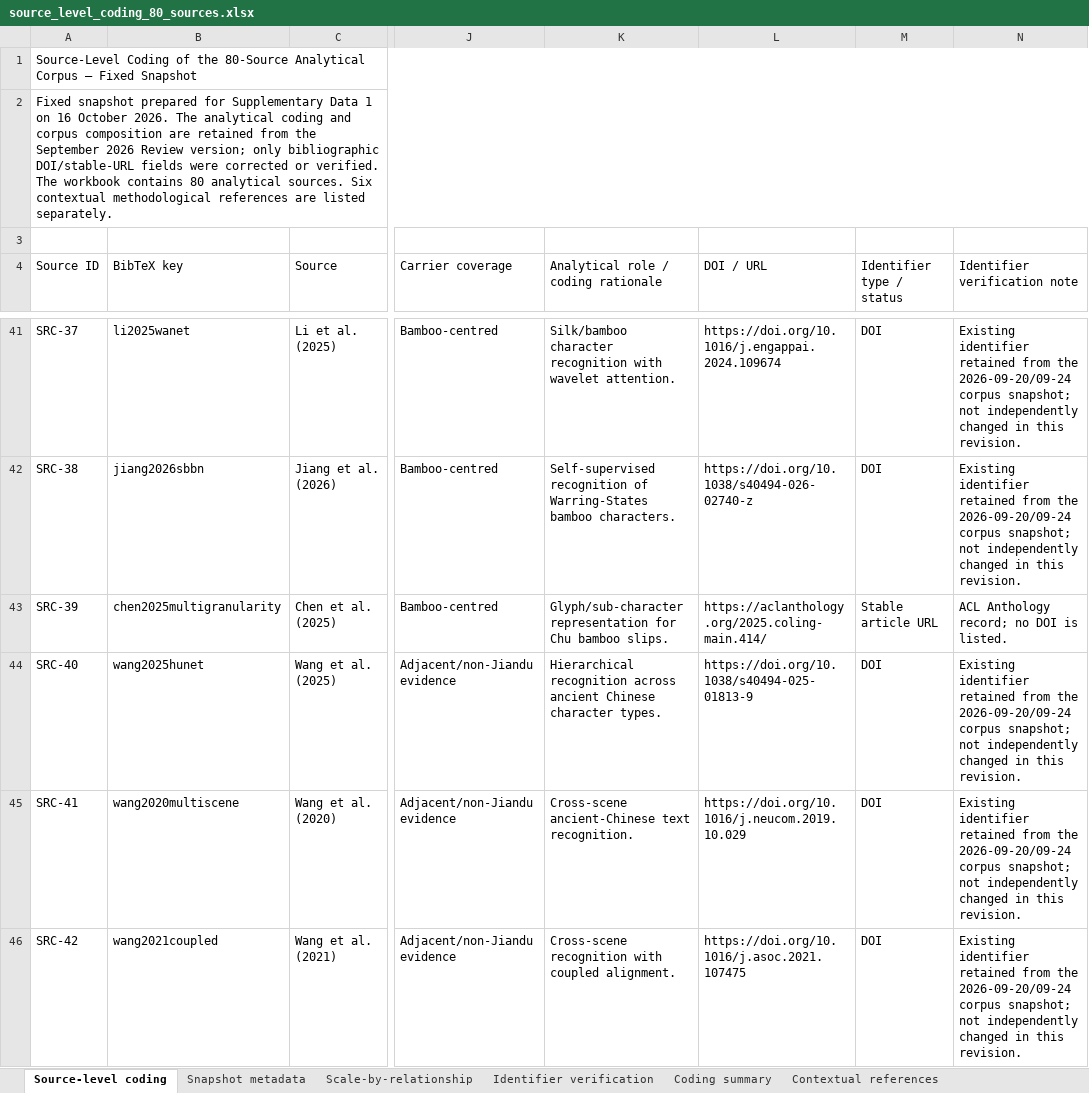
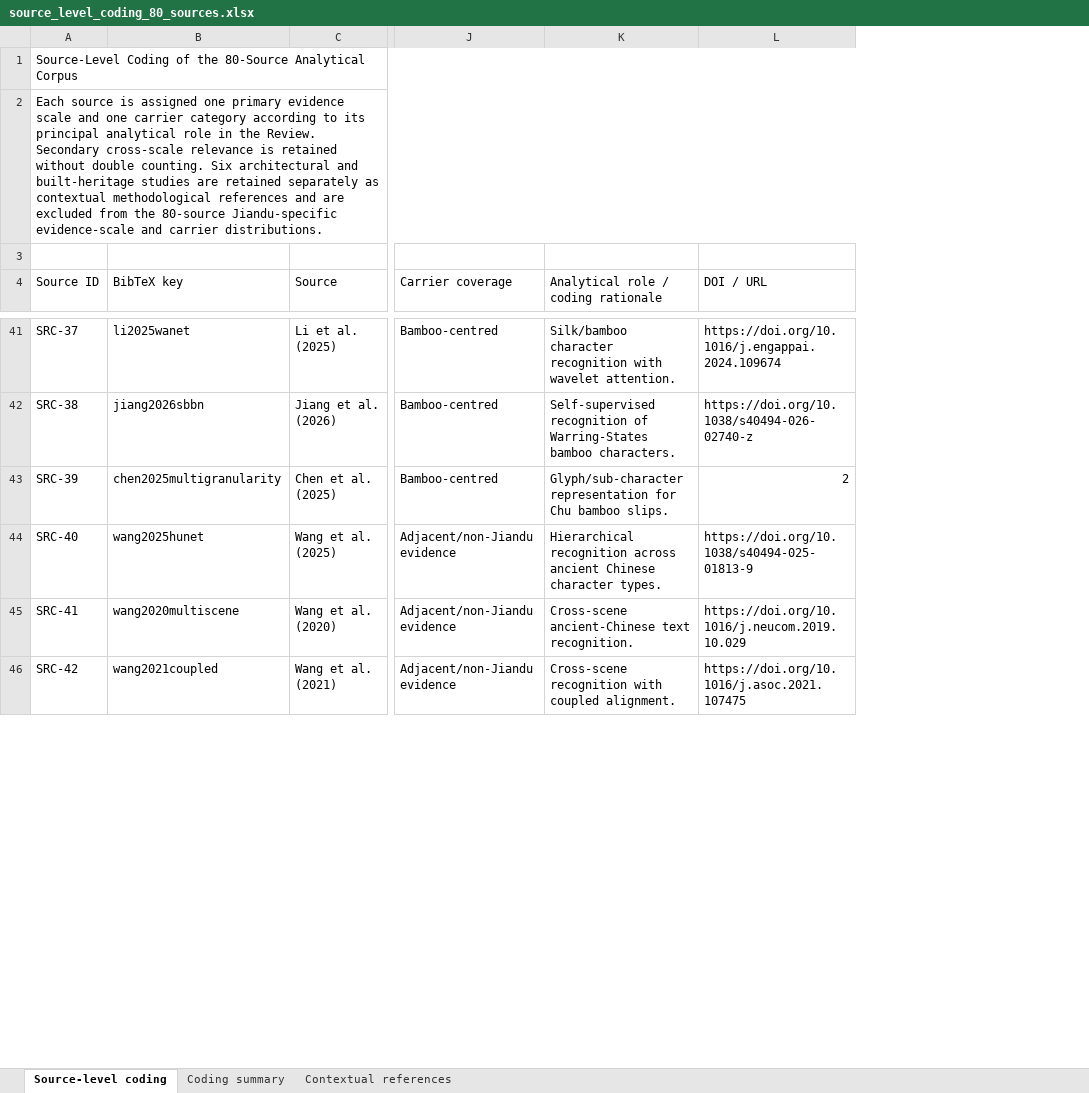
Before and after one commit to Jiandu-Future/Jiandu-Survey, an Excel workbook: data/source_level_coding_80_sources.xlsx, sheet Source-level coding, drawn as a sheet; only a part is shown, gaps mark what is left out; values as stored, in another font and other column widths than the file's, no cell formats; table styles not drawn; the diff covers the shown part only; the diff names each change by its address in the sheet, - before the commit and + after, or states it on an @@ line.

Commit message:
Add versioned snapshot and update source-level coding files

```diff
--- a/data/source_level_coding_80_sources.xlsx (sheet Source-level coding)
+++ b/data/source_level_coding_80_sources.xlsx (sheet Source-level coding)
-sheet tab: Snapshot metadata
-sheet tab: Scale-by-relationship
-sheet tab: Identifier verification
-column M (Identifier type / status), rows 41-46: DOI | DOI | Stable article URL | DOI | DOI | DOI
-column N (Identifier verification note), rows 41-46: Existing identifier retained from the 2026-09-20/09-24 corpus snapshot; not independently changed in this revision. | Existing identifier retained from the 2026-09-20/09-24 corpus snapshot; not independently changed in this revision. | ACL Anthology record; no DOI is listed. | Existing identifier retained from the 2026-09-20/09-24 corpus snapshot; not independently changed in this revision. | Existing identifier retained from the 2026-09-20/09-24 corpus snapshot; not independently changed in this revision. | Existing identifier retained from the 2026-09-20/09-24 corpus snapshot; not independently changed in this revision.
-A1 (Source ID): …Analytical Corpus — Fixed Snapshot
+A1 (Source ID): …Analytical Corpus
-A2 (Source ID): Fixed snapshot prepared for Supplementary Data 1 on 16 October 2026. The analytical coding and corpus composition are retained from the September 2026 Review version; only bibliographic DOI/stable-URL fields were corrected or verified. The workbook contains 80 analytical sources. Six contextual methodological references are listed separately.
+A2 (Source ID): Each source is assigned one primary evidence scale and one carrier category according to its principal analytical role in the Review. Secondary cross-scale relevance is retained without double counting. Six architectural and built-heritage studies are retained separately as contextual methodological references and are excluded from the 80-source Jiandu-specific evidence-scale and carrier distributions.
-L43 (DOI / URL): https://aclanthology.org/2025.coling-main.414/
+L43 (DOI / URL): 2
```
Also changed, not shown: 17 edited cells elsewhere in this sheet, sheet Coding summary, sheet Contextual references, cell formats, 1 other file.
